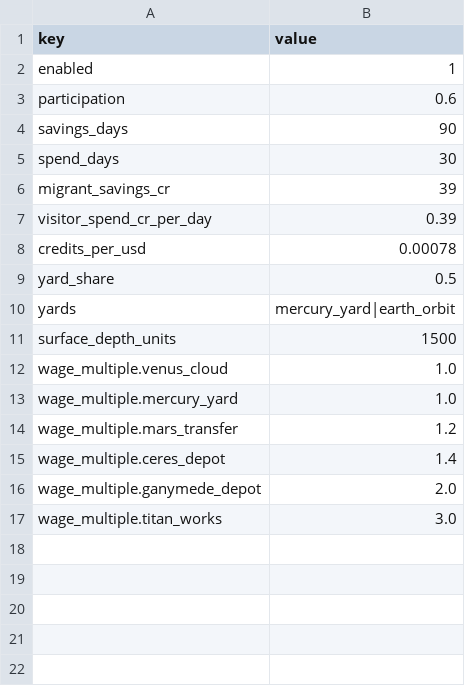
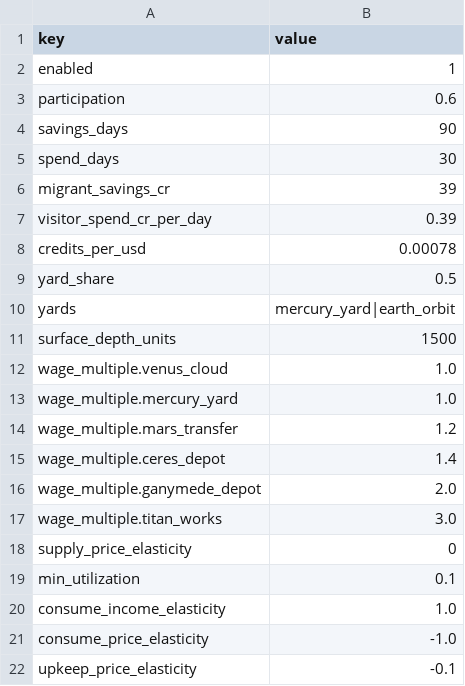
Before and after one commit to irigi/SpaceTrains, a CSV file: data/economy/households.csv, drawn as a sheet.

```diff
--- a/data/economy/households.csv
+++ b/data/economy/households.csv
@@ -17 +17,6 @@ wage_multiple.ganymede_depot,2.0
 wage_multiple.titan_works,3.0
+supply_price_elasticity,0
+min_utilization,0.1
+consume_income_elasticity,1.0
+consume_price_elasticity,-1.0
+upkeep_price_elasticity,-0.1
```
Also changed, not shown: data/economy/open_economy.csv, data/economy/station_incomes.csv, 10 other files.
